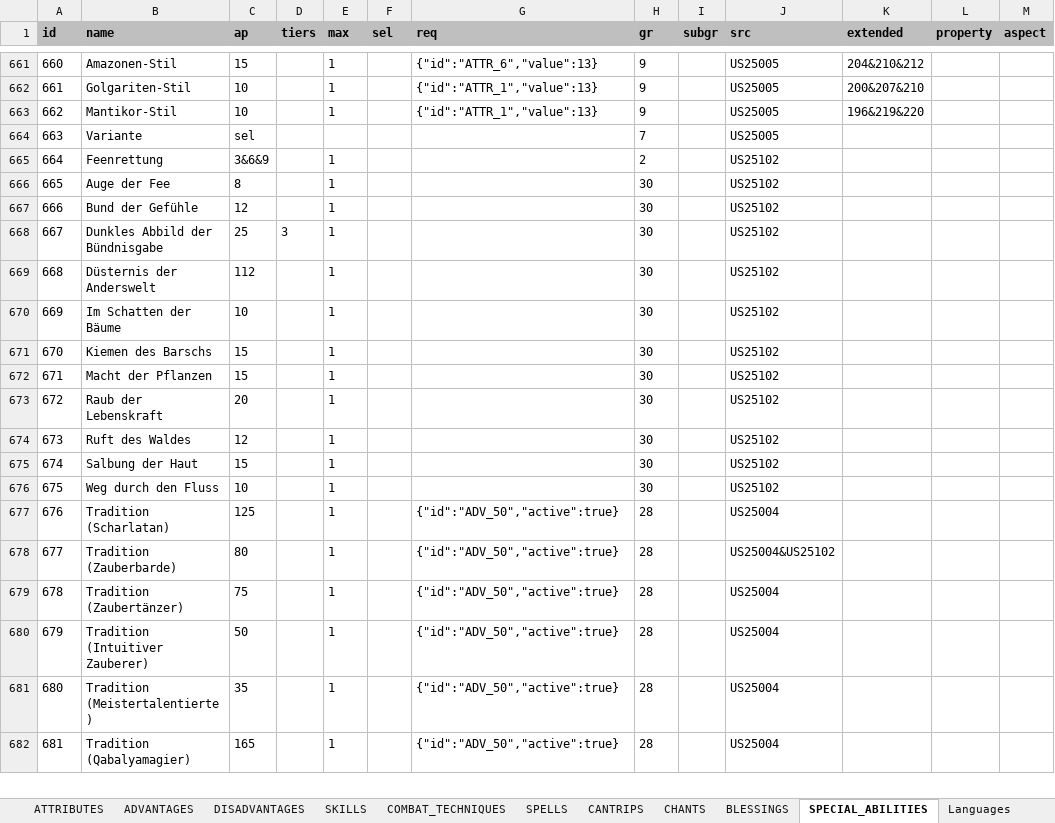
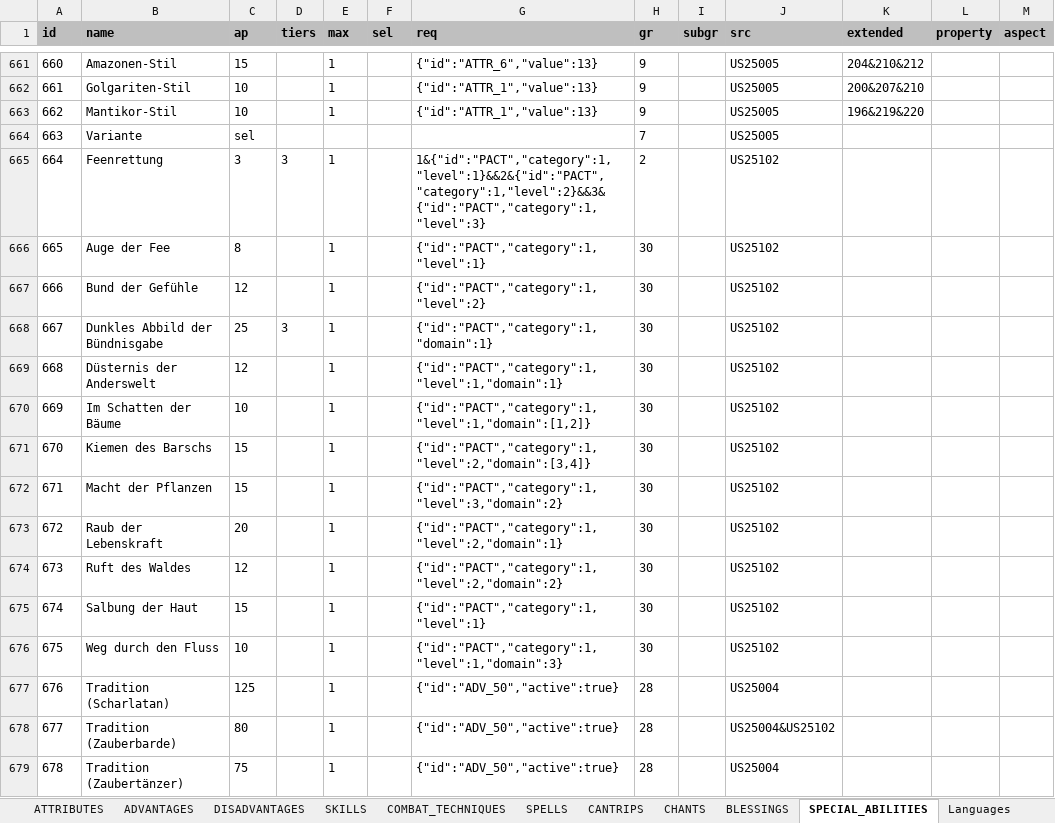
Before and after one commit to elyukai/optolith-client, an Excel workbook: src/data/TDE5.xlsx, sheet SPECIAL_ABILITIES, drawn as a sheet; only a part is shown, gaps mark what is left out; the shorter side is filled out with more unchanged rows; values as stored, in another font and other column widths than the file's, no borders; table styles not drawn; the diff names each change by its address in the sheet, - before the commit and + after, or states it on an @@ line.

```diff
--- a/src/data/TDE5.xlsx (sheet SPECIAL_ABILITIES)
+++ b/src/data/TDE5.xlsx (sheet SPECIAL_ABILITIES)
-C665 (ap): 3&6&9
+C665 (ap): 3
-D665 (tiers): (empty)
+D665 (tiers): 3
-G665 (req): (empty)
+G665 (req): 1&{"id":"PACT","category":1,"level":1}&&2&{"id":"PACT","category":1,"level":2}&&3&{"id":"PACT","category":1,"level":3}
-G666 (req): (empty)
+G666 (req): {"id":"PACT","category":1,"level":1}
-G667 (req): (empty)
+G667 (req): {"id":"PACT","category":1,"level":2}
-G668 (req): (empty)
+G668 (req): {"id":"PACT","category":1,"domain":1}
-C669 (ap): 112
+C669 (ap): 12
-G669 (req): (empty)
+G669 (req): {"id":"PACT","category":1,"level":1,"domain":1}
-G670 (req): (empty)
+G670 (req): {"id":"PACT","category":1,"level":1,"domain":[1,2]}
-G671 (req): (empty)
+G671 (req): {"id":"PACT","category":1,"level":2,"domain":[3,4]}
-G672 (req): (empty)
+G672 (req): {"id":"PACT","category":1,"level":3,"domain":2}
-G673 (req): (empty)
+G673 (req): {"id":"PACT","category":1,"level":2,"domain":1}
-G674 (req): (empty)
+G674 (req): {"id":"PACT","category":1,"level":2,"domain":2}
-G675 (req): (empty)
+G675 (req): {"id":"PACT","category":1,"level":1}
-G676 (req): (empty)
+G676 (req): {"id":"PACT","category":1,"level":1,"domain":3}
```
Also changed, not shown: src/data/TDE5_de-DE.xlsx, 7 other files.
